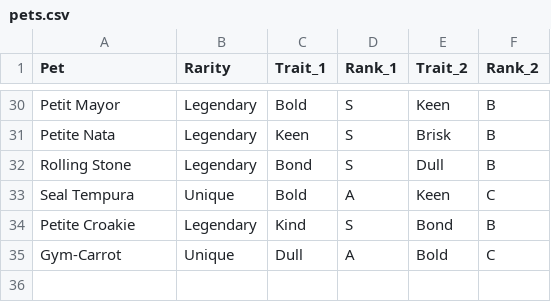
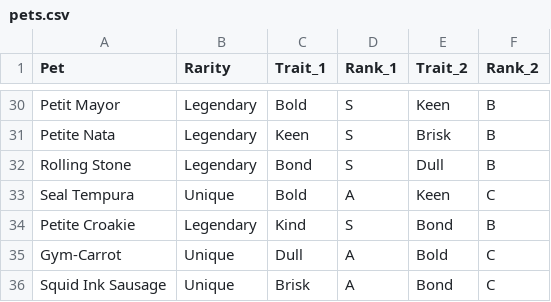
Before and after one commit to chuyaowang/trickcal-team-optimizer, a CSV file: data/gl-en/pets.csv, drawn as a sheet; only a part is shown, gaps mark what is left out; the diff names each change by its address in the sheet, - before the commit and + after, or states it on an @@ line.

```diff
--- a/data/gl-en/pets.csv
+++ b/data/gl-en/pets.csv
+row 36: Squid Ink Sausage | Unique | Brisk | A | Bond | C
```
Also changed, not shown: data/gl-cn/pets.csv, 3 other files.
